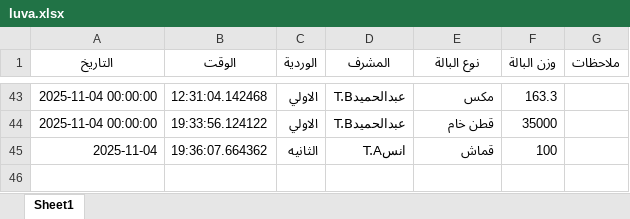
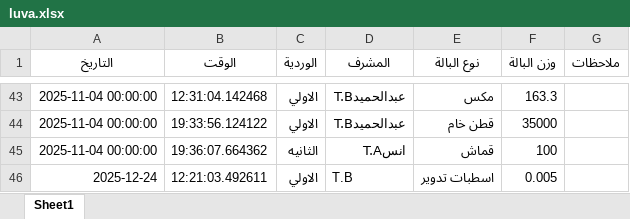
Before and after one commit to mahmedabdallh123/luva, an Excel workbook: luva.xlsx, sheet Sheet1, drawn as a sheet; only a part is shown, gaps mark what is left out; values as stored, in another font and other column widths than the file's, no borders; the diff names each change by its address in the sheet, - before the commit and + after, or states it on an @@ line.

Commit message:
إضافة بالة اسطبات تدویر وزن 0.005 كجم بواسطة T.B

```diff
--- a/luva.xlsx (sheet Sheet1)
+++ b/luva.xlsx (sheet Sheet1)
-A45 (التاريخ): 2025-11-04
+A45 (التاريخ): 2025-11-04 00:00:00
+row 46: 2025-12-24 | 12:21:03.492611 | الاولي | T.B | اسطبات تدویر | 0.005
```
